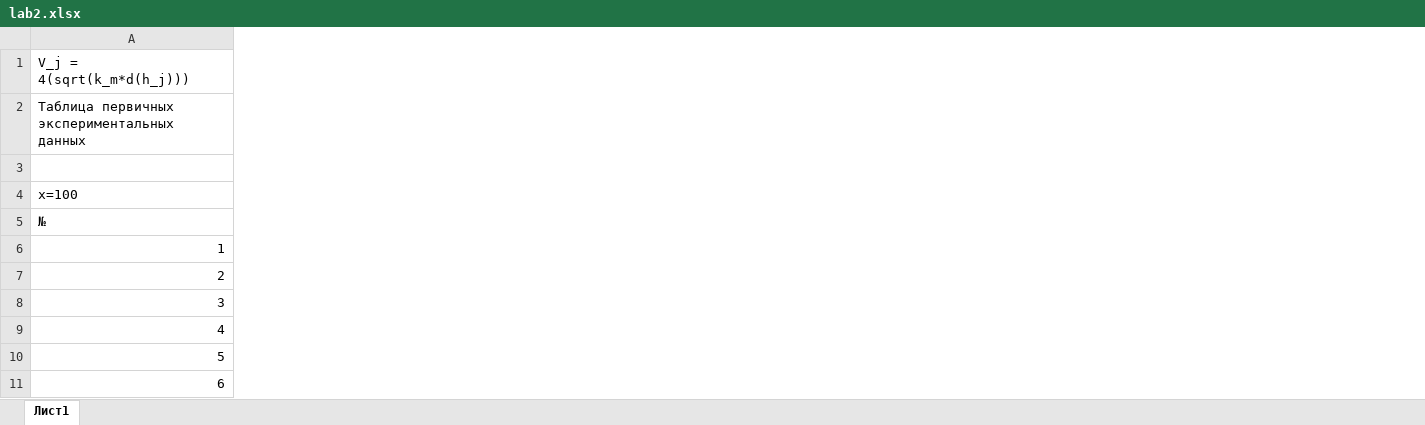
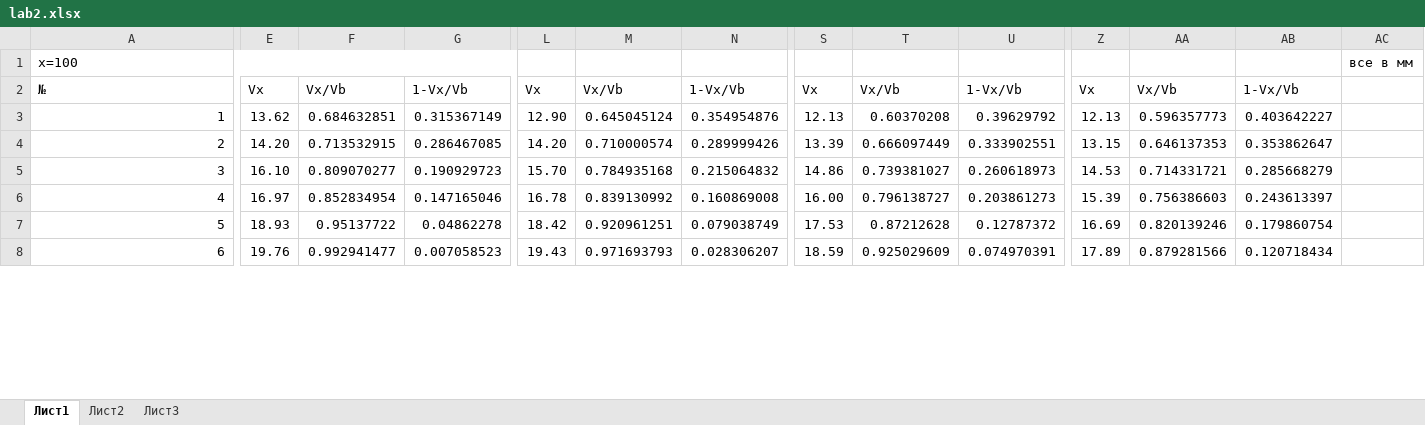
Before and after one commit to iDiontep/tau, an Excel workbook: Г-динамика/ЛР пограничный слой/lab2.xlsx, sheet Лист1, drawn as a sheet; only a part is shown, gaps mark what is left out; values as stored, in another font and other column widths than the file's, no cell formats; charts and pictures not drawn; removed rows and columns are numbered as before the commit, all else as after; rows hold the shown columns only; the diff covers the shown part only; the diff names each change by its address in the sheet, - before the commit and + after, or states it on an @@ line.

```diff
--- a/Г-динамика/ЛР пограничный слой/lab2.xlsx (sheet Лист1)
+++ b/Г-динамика/ЛР пограничный слой/lab2.xlsx (sheet Лист1)
+sheet tab: Лист2
+sheet tab: Лист3
+column E, rows 3-8: 13.62 | 14.20 | 16.10 | 16.97 | 18.93 | 19.76
+column F, rows 3-8: 0.684632851 | 0.713532915 | 0.809070277 | 0.852834954 | 0.95137722 | 0.992941477
+column G, rows 3-8: 0.315367149 | 0.286467085 | 0.190929723 | 0.147165046 | 0.04862278 | 0.007058523
+column L, rows 3-8: 12.90 | 14.20 | 15.70 | 16.78 | 18.42 | 19.43
+column M, rows 3-8: 0.645045124 | 0.710000574 | 0.784935168 | 0.839130992 | 0.920961251 | 0.971693793
+column N, rows 3-8: 0.354954876 | 0.289999426 | 0.215064832 | 0.160869008 | 0.079038749 | 0.028306207
+column S, rows 3-8: 12.13 | 13.39 | 14.86 | 16.00 | 17.53 | 18.59
+column T, rows 3-8: 0.60370208 | 0.666097449 | 0.739381027 | 0.796138727 | 0.87212628 | 0.925029609
+column U, rows 3-8: 0.39629792 | 0.333902551 | 0.260618973 | 0.203861273 | 0.12787372 | 0.074970391
+column Z, rows 3-8: 12.13 | 13.15 | 14.53 | 15.39 | 16.69 | 17.89
+column AA, rows 3-8: 0.596357773 | 0.646137353 | 0.714331721 | 0.756386603 | 0.820139246 | 0.879281566
+column AB, rows 3-8: 0.403642227 | 0.353862647 | 0.285668279 | 0.243613397 | 0.179860754 | 0.120718434
+column AC, row 1: все в мм
-row 1: V_j = 4(sqrt(k_m*d(h_j)))
-row 2: Таблица первичных экспериментальных данных
-row 3: (empty)
-row 5: №
+row 2: № | Vx | Vx/Vb | 1-Vx/Vb | Vx | Vx/Vb | 1-Vx/Vb | Vx | Vx/Vb | 1-Vx/Vb | Vx | Vx/Vb | 1-Vx/Vb
```
Also changed, not shown: 65 added rows and 5 edited cells elsewhere in this sheet, cell formats, charts or pictures, Г-динамика/lab2.xlsx, 5 other files.
